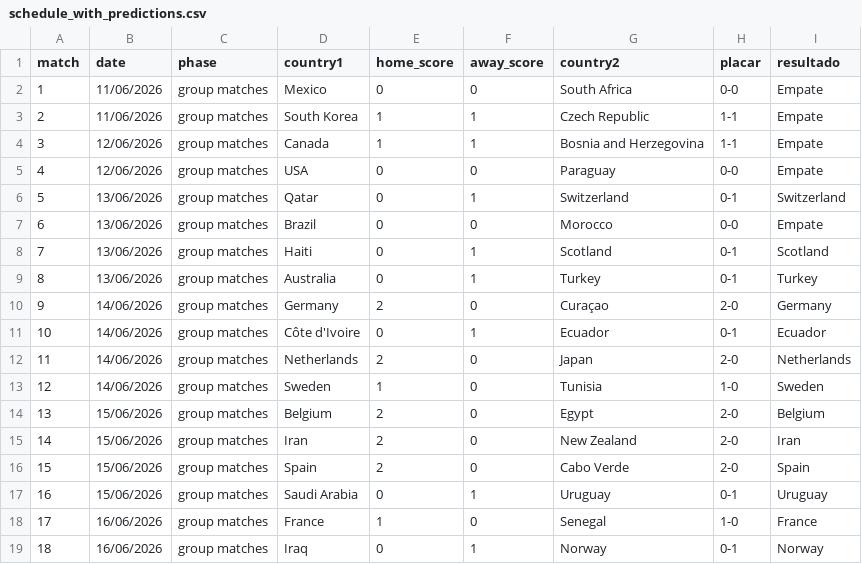
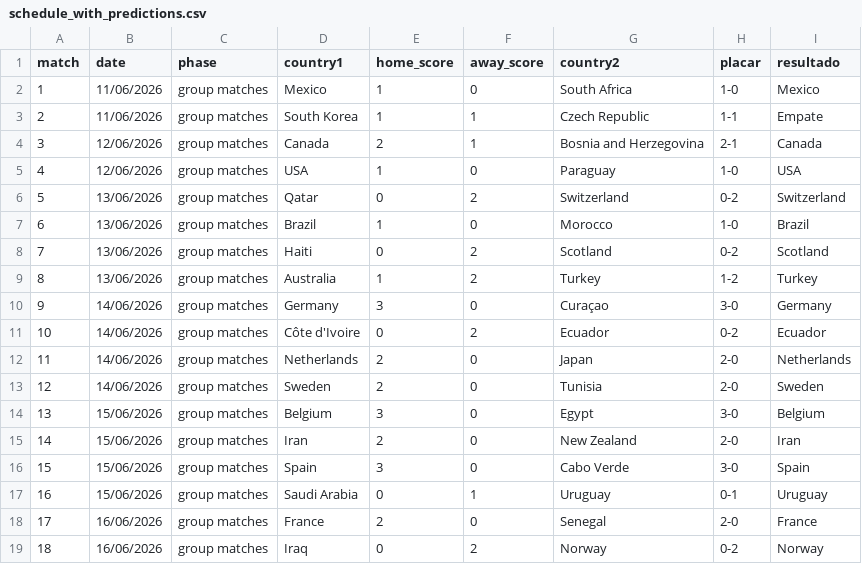
Before and after one commit to franklaercio/paul-the-octopus, a CSV file: files/schedule_with_predictions.csv, drawn as a sheet; only a part is shown; the diff covers the shown part only.

Commit message:
Improve 2026 scoreline generation

```diff
--- a/files/schedule_with_predictions.csv
+++ b/files/schedule_with_predictions.csv
@@ -1,19 +1,19 @@
 match,date,phase,country1,home_score,away_score,country2,placar,resultado
-1,11/06/2026,group matches,Mexico,0,0,South Africa,0-0,Empate
+1,11/06/2026,group matches,Mexico,1,0,South Africa,1-0,Mexico
 2,11/06/2026,group matches,South Korea,1,1,Czech Republic,1-1,Empate
-3,12/06/2026,group matches,Canada,1,1,Bosnia and Herzegovina,1-1,Empate
-4,12/06/2026,group matches,USA,0,0,Paraguay,0-0,Empate
-5,13/06/2026,group matches,Qatar,0,1,Switzerland,0-1,Switzerland
-6,13/06/2026,group matches,Brazil,0,0,Morocco,0-0,Empate
-7,13/06/2026,group matches,Haiti,0,1,Scotland,0-1,Scotland
-8,13/06/2026,group matches,Australia,0,1,Turkey,0-1,Turkey
-9,14/06/2026,group matches,Germany,2,0,Curaçao,2-0,Germany
-10,14/06/2026,group matches,Côte d'Ivoire,0,1,Ecuador,0-1,Ecuador
+3,12/06/2026,group matches,Canada,2,1,Bosnia and Herzegovina,2-1,Canada
+4,12/06/2026,group matches,USA,1,0,Paraguay,1-0,USA
+5,13/06/2026,group matches,Qatar,0,2,Switzerland,0-2,Switzerland
+6,13/06/2026,group matches,Brazil,1,0,Morocco,1-0,Brazil
+7,13/06/2026,group matches,Haiti,0,2,Scotland,0-2,Scotland
+8,13/06/2026,group matches,Australia,1,2,Turkey,1-2,Turkey
+9,14/06/2026,group matches,Germany,3,0,Curaçao,3-0,Germany
+10,14/06/2026,group matches,Côte d'Ivoire,0,2,Ecuador,0-2,Ecuador
 11,14/06/2026,group matches,Netherlands,2,0,Japan,2-0,Netherlands
-12,14/06/2026,group matches,Sweden,1,0,Tunisia,1-0,Sweden
-13,15/06/2026,group matches,Belgium,2,0,Egypt,2-0,Belgium
+12,14/06/2026,group matches,Sweden,2,0,Tunisia,2-0,Sweden
+13,15/06/2026,group matches,Belgium,3,0,Egypt,3-0,Belgium
 14,15/06/2026,group matches,Iran,2,0,New Zealand,2-0,Iran
-15,15/06/2026,group matches,Spain,2,0,Cabo Verde,2-0,Spain
+15,15/06/2026,group matches,Spain,3,0,Cabo Verde,3-0,Spain
 16,15/06/2026,group matches,Saudi Arabia,0,1,Uruguay,0-1,Uruguay
-17,16/06/2026,group matches,France,1,0,Senegal,1-0,France
-18,16/06/2026,group matches,Iraq,0,1,Norway,0-1,Norway
+17,16/06/2026,group matches,France,2,0,Senegal,2-0,France
+18,16/06/2026,group matches,Iraq,0,2,Norway,0-2,Norway
```
Also changed, not shown: 101 edited cells elsewhere in this file, 1 other file.
